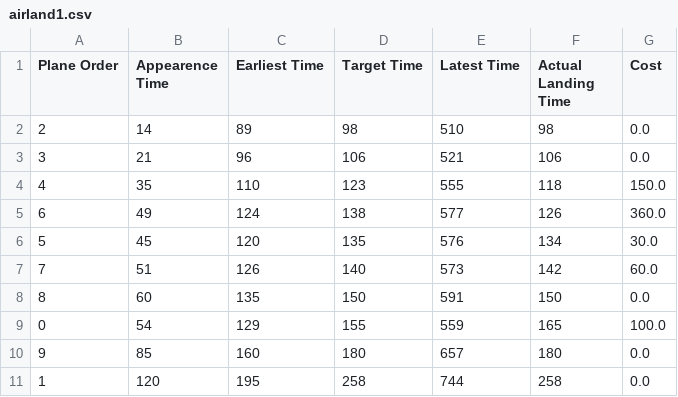
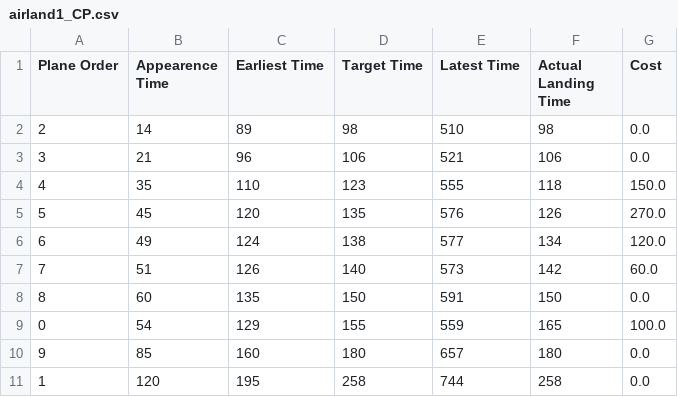
Before and after one commit to igor-diniz/MECD-Aircraft-Landing-One-Runway, a CSV file: generated_data/airland1_CP.csv (was generated_data/airland1.csv), drawn as a sheet.

```diff
--- a/generated_data/airland1.csv
+++ b/generated_data/airland1_CP.csv
@@ -4,4 +4,4 @@ Plane Order,Appearence Time,Earliest Time,Target Time,Latest Time,Actual Landing
 4,35,110,123,555,118,150.0
-6,49,124,138,577,126,360.0
-5,45,120,135,576,134,30.0
+5,45,120,135,576,126,270.0
+6,49,124,138,577,134,120.0
 7,51,126,140,573,142,60.0
```
Also changed, not shown: generated_data/airland2_CP.csv, generated_data/airland3_CP.csv, 29 other files.
